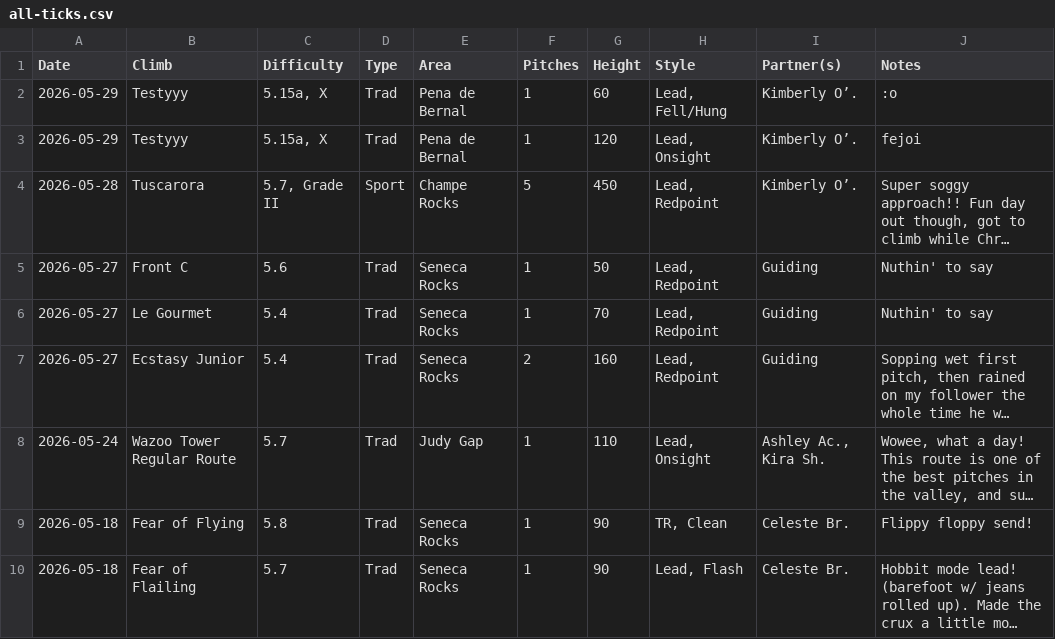
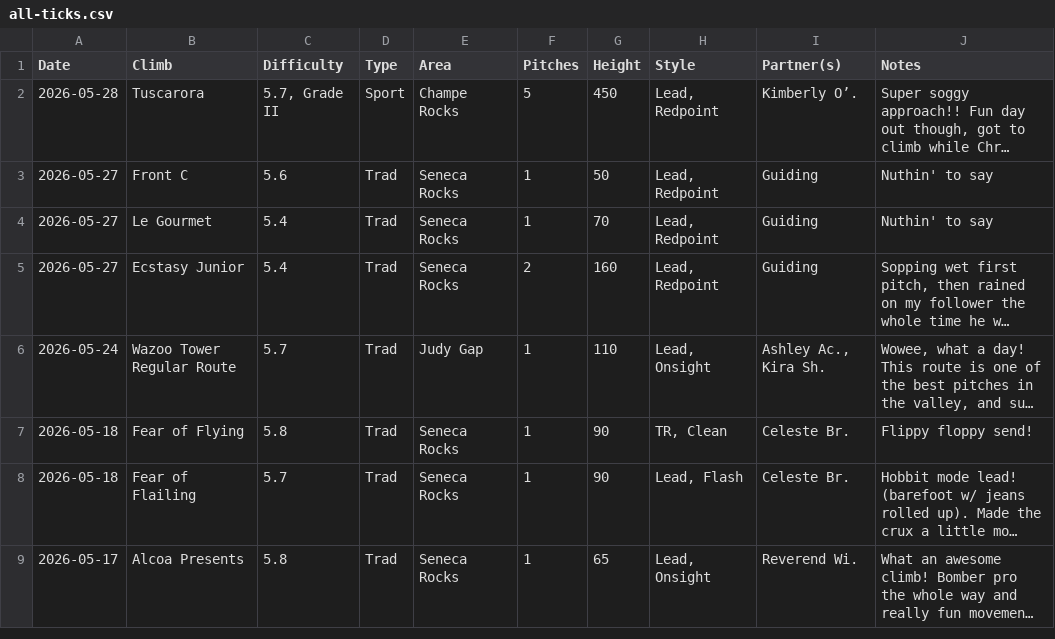
Before and after one commit to achiquit/websitejazzhands, a CSV file: climbing/data/all-ticks.csv, drawn as a sheet; only a part is shown; the shorter side is filled out with more unchanged rows; long unchanged cells end in …; the diff names each change by its address in the sheet, - before the commit and + after, or states it on an @@ line.

```diff
--- a/climbing/data/all-ticks.csv
+++ b/climbing/data/all-ticks.csv
-row 2: 2026-05-29 | Testyyy | 5.15a, X | Trad | Pena de Bernal | 1 | 60 | Lead, Fell/Hung | Kimberly O’. | :o
-row 3: 2026-05-29 | Testyyy | 5.15a, X | Trad | Pena de Bernal | 1 | 120 | Lead, Onsight | Kimberly O’. | fejoi
```
Also changed, not shown: climbing/data/all-time-stats.csv, climbing/data/partner-leaderboard.csv, 7 other files.
